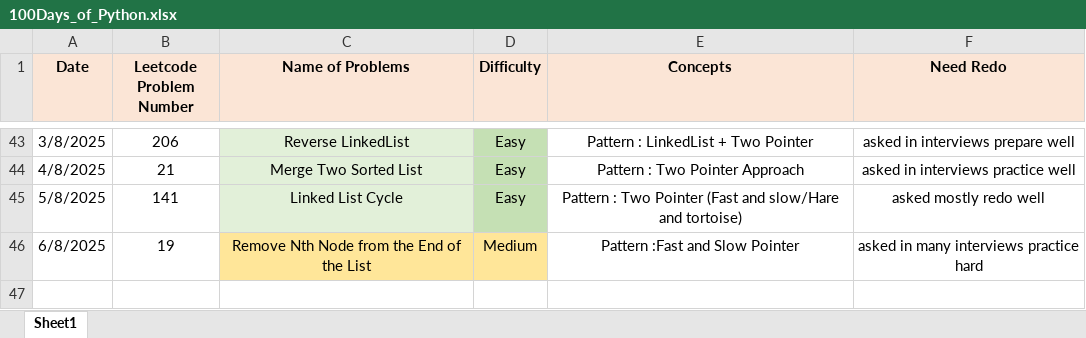
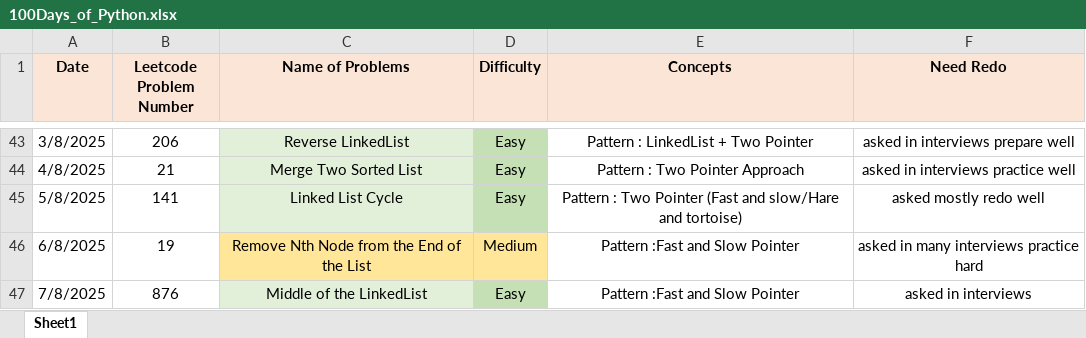
Before and after one commit to ayushlingayat/Python_100DaysofCode, an Excel workbook: 100Days_of_Python.xlsx, sheet Sheet1, drawn as a sheet; only a part is shown, gaps mark what is left out; values as stored, in another font and other column widths than the file's, no borders; the diff names each change by its address in the sheet, - before the commit and + after, or states it on an @@ line.

Commit message:
100DaysofPython

```diff
--- a/100Days_of_Python.xlsx (sheet Sheet1)
+++ b/100Days_of_Python.xlsx (sheet Sheet1)
+row 47: 7/8/2025 | 876 | Middle of the LinkedList | Easy | Pattern :Fast and Slow Pointer | asked in interviews
```
Also changed, not shown: 1 other file.
